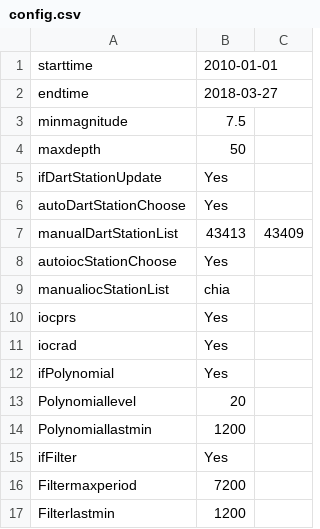
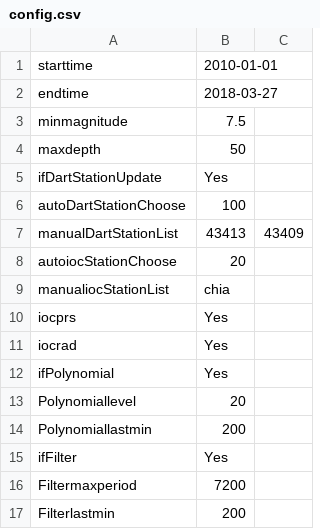
Before and after one commit to TheaperDeng/TsunamiDataDownload, a CSV file: config.csv, drawn as a sheet; the diff names each change by its address in the sheet, - before the commit and + after, or states it on an @@ line.

```diff
--- a/config.csv
+++ b/config.csv
-B6: Yes
+B6: 100
-B8: Yes
+B8: 20
-B14: 1200
+B14: 200
-B17: 1200
+B17: 200
```
Also changed, not shown: cache/DartStationRecord.csv, 10 other files.
